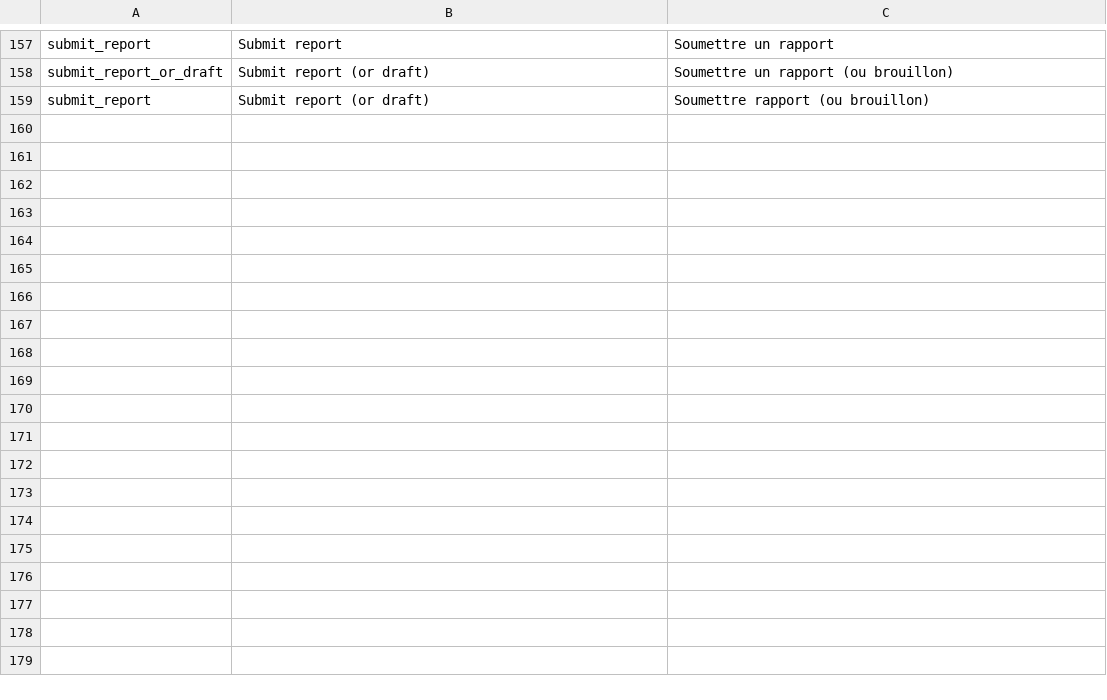
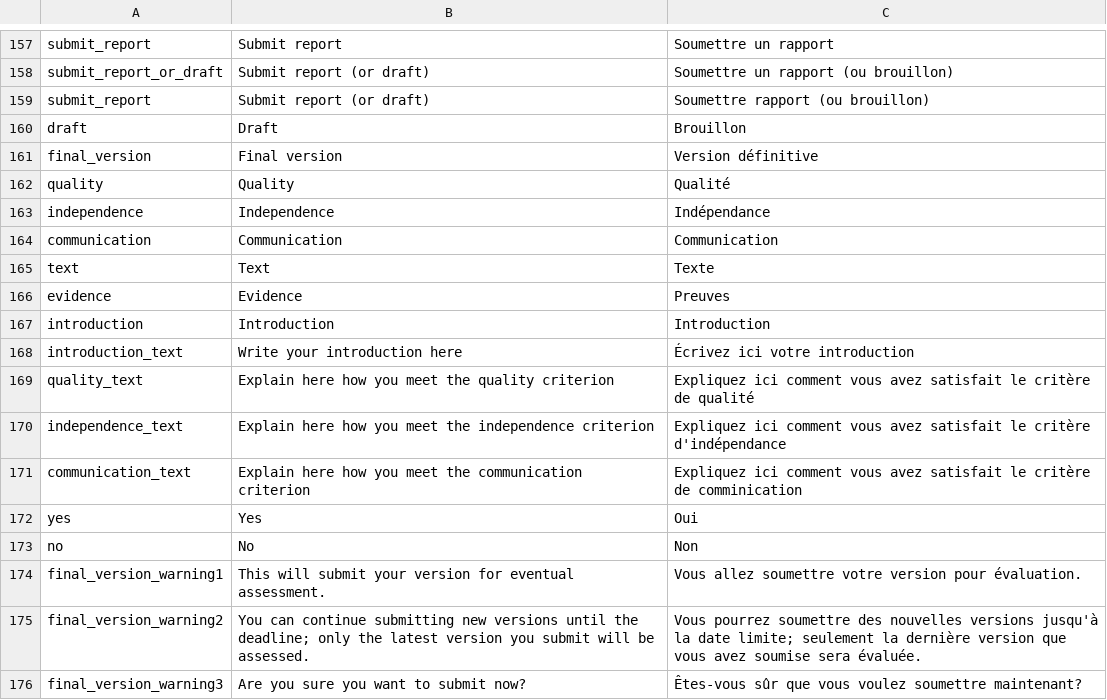
Before and after one commit to jaapb/moab, a TSV file: assets/moab_i18n.tsv, drawn as a sheet; only a part is shown, gaps mark what is left out; the diff names each change by its address in the sheet, - before the commit and + after, or states it on an @@ line.

```diff
--- a/assets/moab_i18n.tsv
+++ b/assets/moab_i18n.tsv
+row 160: draft | Draft | Brouillon
+row 161: final_version | Final version | Version définitive
+row 162: quality | Quality | Qualité
+row 163: independence | Independence | Indépendance
+row 164: communication | Communication | Communication
+row 165: text | Text | Texte
+row 166: evidence | Evidence | Preuves
+row 167: introduction | Introduction | Introduction
+row 168: introduction_text | Write your introduction here | Écrivez ici votre introduction
+row 169: quality_text | Explain here how you meet the quality criterion | Expliquez ici comment vous avez satisfait le critère de qualité
+row 170: independence_text | Explain here how you meet the independence criterion | Expliquez ici comment vous avez satisfait le critère d'indépendance
+row 171: communication_text | Explain here how you meet the communication criterion | Expliquez ici comment vous avez satisfait le critère de comminication
+row 172: yes | Yes | Oui
+row 173: no | No | Non
+row 174: final_version_warning1 | This will submit your version for eventual assessment. | Vous allez soumettre votre version pour évaluation.
+row 175: final_version_warning2 | You can continue submitting new versions until the deadline; only the latest version you submit will be assessed. | Vous pourrez soumettre des nouvelles versions jusqu'à la date limite; seulement la dernière version que vous avez soumise sera évaluée.
+row 176: final_version_warning3 | Are you sure you want to submit now? | Êtes-vous sûr que vous voulez soumettre maintenant?
```
Also changed, not shown: 1 other file.
